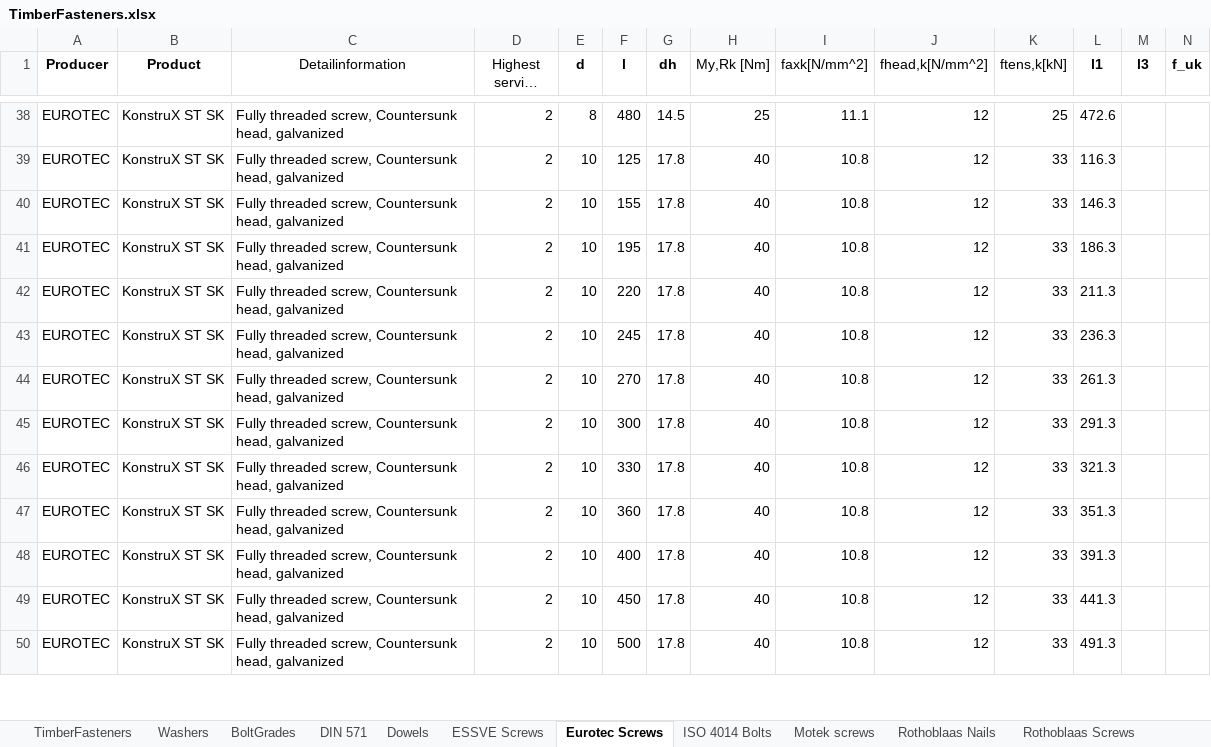
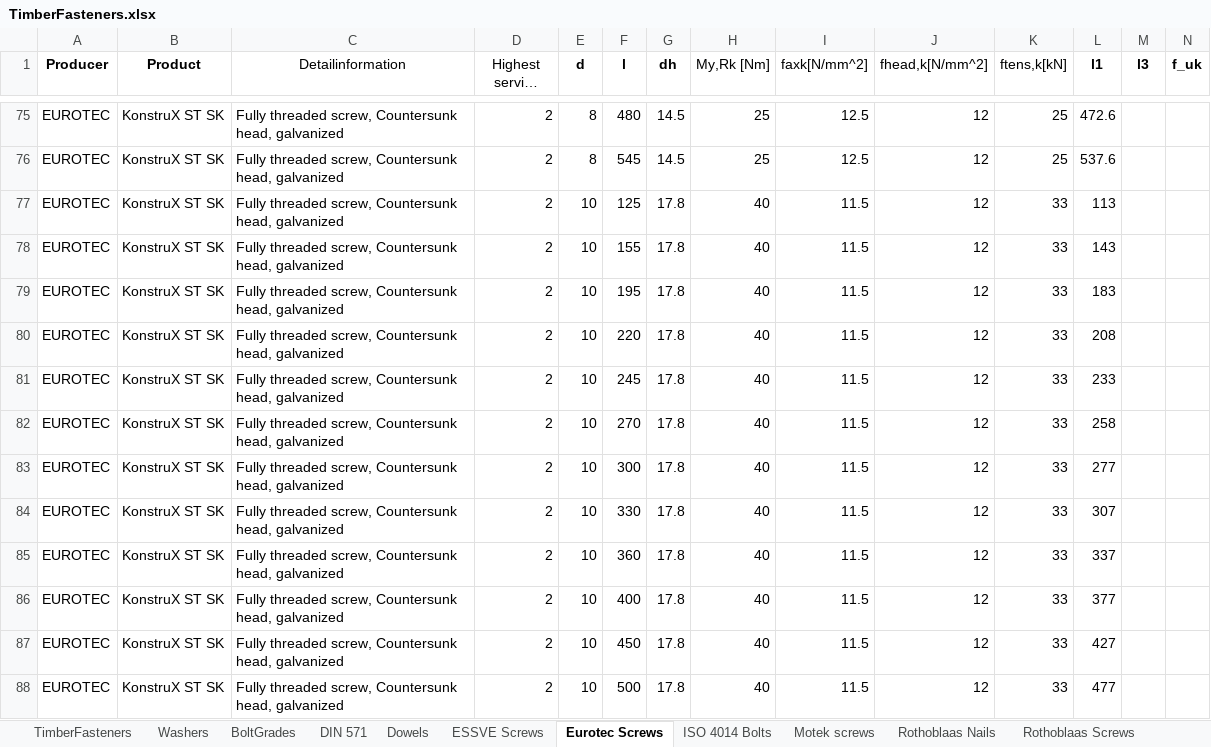
Before and after one commit to Anthrazit68/NODEMaple, an Excel workbook: NODELibrary/Data/TimberFasteners.xlsx, sheet Eurotec Screws, drawn as a sheet; only a part is shown, gaps mark what is left out; long unchanged cells end in …; values as stored, in another font and other column widths than the file's, no borders; addresses are those after the commit; rows hold the shown columns only; the diff covers the shown part only; the diff names each change by its address in the sheet, - before the commit and + after, or states it on an @@ line.

Commit message:
Screws by Eurotec checked and supplemented by Eurotec support

```diff
--- a/NODELibrary/Data/TimberFasteners.xlsx (sheet Eurotec Screws)
+++ b/NODELibrary/Data/TimberFasteners.xlsx (sheet Eurotec Screws)
-I75 (faxk[N/mm^2]): 11.1
+I75 (faxk[N/mm^2]): 12.5
+row 76: EUROTEC | KonstruX ST SK | Fully threaded screw, Countersunk head, galvanized | 2 | 8 | 545 | 14.5 | 25 | 12.5 | 12 | 25 | 537.6
-I77:I88 (faxk[N/mm^2]): 10.8
+I77:I88 (faxk[N/mm^2]): 11.5
-L77 (l1): 116.3
+L77 (l1): 113
-L78 (l1): 146.3
+L78 (l1): 143
-L79 (l1): 186.3
+L79 (l1): 183
-L80 (l1): 211.3
+L80 (l1): 208
-L81 (l1): 236.3
+L81 (l1): 233
-L82 (l1): 261.3
+L82 (l1): 258
-L83 (l1): 291.3
+L83 (l1): 277
-L84 (l1): 321.3
+L84 (l1): 307
-L85 (l1): 351.3
+L85 (l1): 337
-L86 (l1): 391.3
+L86 (l1): 377
-L87 (l1): 441.3
+L87 (l1): 427
-L88 (l1): 491.3
+L88 (l1): 477
```
Also changed, not shown: 49 added rows and 73 edited cells elsewhere in this sheet, sheet TimberFasteners, formulas that keep their value, 1 other file.
